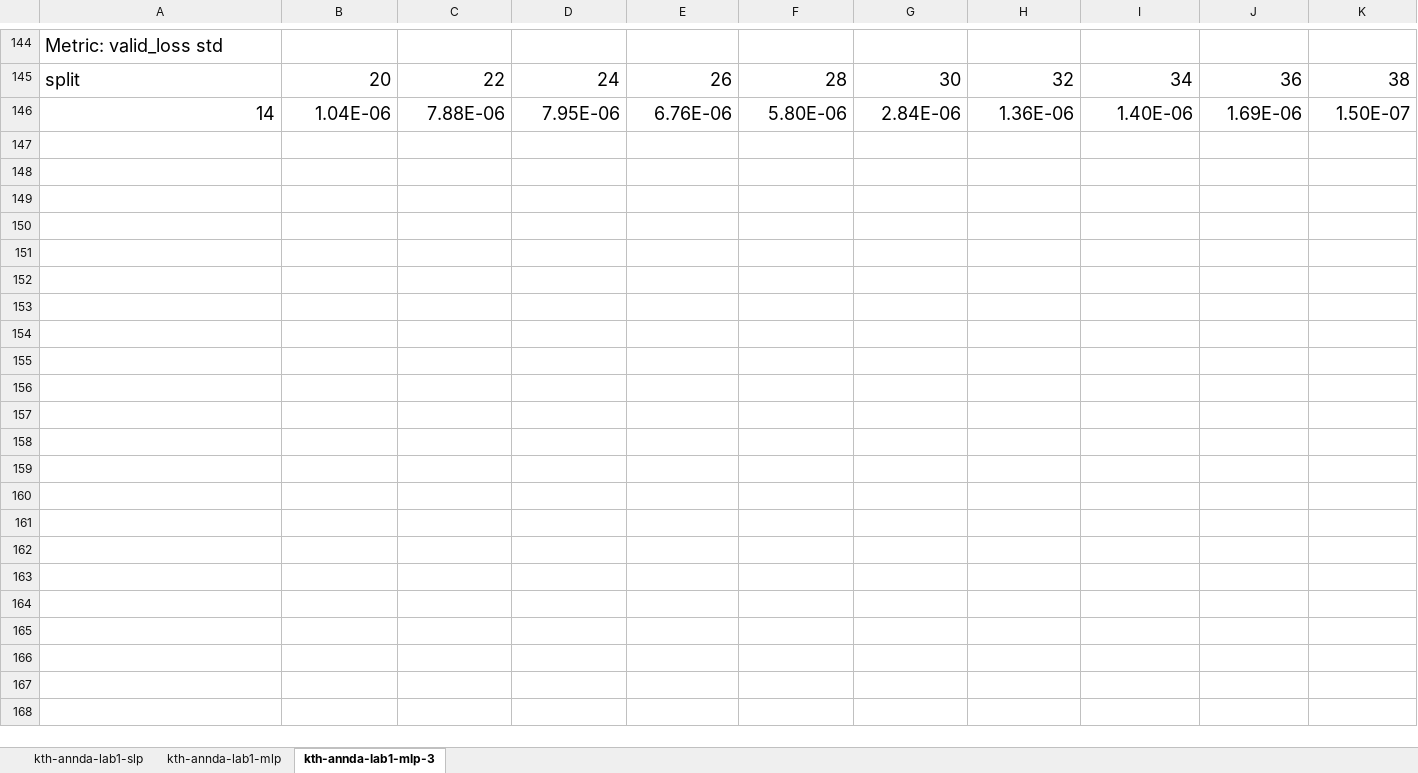
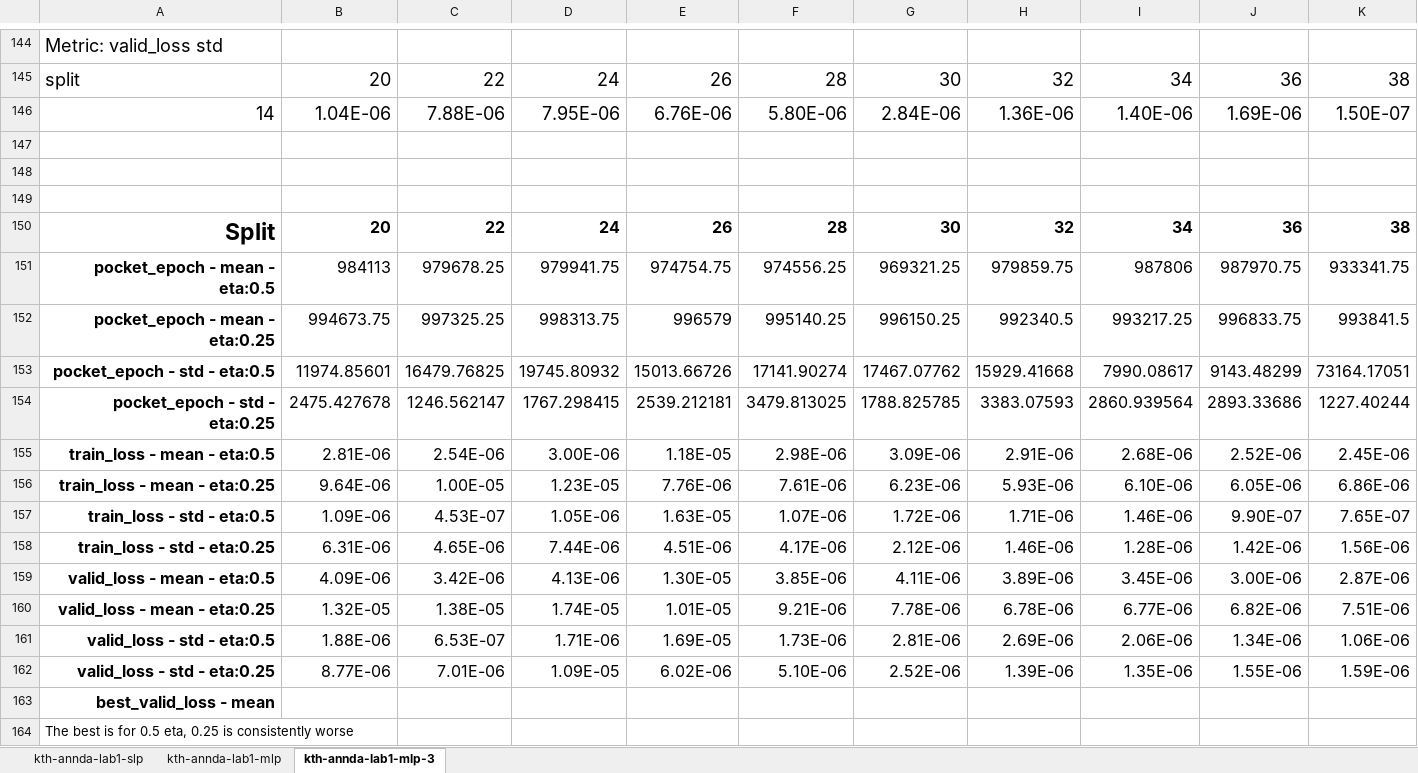
Before and after one commit to m43/kth-annda, an Excel workbook: visuals/lab1/lab1-results.xlsx, sheet kth-annda-lab1-mlp-3, drawn as a sheet; only a part is shown, gaps mark what is left out; values as stored, in another font and other column widths than the file's, no borders; charts and pictures and conditional formats not drawn; rows hold the shown columns only; the diff names each change by its address in the sheet, - before the commit and + after, or states it on an @@ line.

Commit message:
Splits visualization updated

```diff
--- a/visuals/lab1/lab1-results.xlsx (sheet kth-annda-lab1-mlp-3)
+++ b/visuals/lab1/lab1-results.xlsx (sheet kth-annda-lab1-mlp-3)
+row 147: (empty)
+row 148: (empty)
+row 149: (empty)
+row 150: Split | 20 | 22 | 24 | 26 | 28 | 30 | 32 | 34 | 36 | 38
+row 151: pocket_epoch - mean - eta:0.5 | 984113 | 979678.25 | 979941.75 | 974754.75 | 974556.25 | 969321.25 | 979859.75 | 987806 | 987970.75 | 933341.75
+row 152: pocket_epoch - mean - eta:0.25 | 994673.75 | 997325.25 | 998313.75 | 996579 | 995140.25 | 996150.25 | 992340.5 | 993217.25 | 996833.75 | 993841.5
+row 153: pocket_epoch - std - eta:0.5 | 11974.85601 | 16479.76825 | 19745.80932 | 15013.66726 | 17141.90274 | 17467.07762 | 15929.41668 | 7990.08617 | 9143.48299 | 73164.17051
+row 154: pocket_epoch - std - eta:0.25 | 2475.427678 | 1246.562147 | 1767.298415 | 2539.212181 | 3479.813025 | 1788.825785 | 3383.07593 | 2860.939564 | 2893.33686 | 1227.40244
+row 155: train_loss - mean - eta:0.5 | 2.81E-06 | 2.54E-06 | 3.00E-06 | 1.18E-05 | 2.98E-06 | 3.09E-06 | 2.91E-06 | 2.68E-06 | 2.52E-06 | 2.45E-06
+row 156: train_loss - mean - eta:0.25 | 9.64E-06 | 1.00E-05 | 1.23E-05 | 7.76E-06 | 7.61E-06 | 6.23E-06 | 5.93E-06 | 6.10E-06 | 6.05E-06 | 6.86E-06
+row 157: train_loss - std - eta:0.5 | 1.09E-06 | 4.53E-07 | 1.05E-06 | 1.63E-05 | 1.07E-06 | 1.72E-06 | 1.71E-06 | 1.46E-06 | 9.90E-07 | 7.65E-07
+row 158: train_loss - std - eta:0.25 | 6.31E-06 | 4.65E-06 | 7.44E-06 | 4.51E-06 | 4.17E-06 | 2.12E-06 | 1.46E-06 | 1.28E-06 | 1.42E-06 | 1.56E-06
+row 159: valid_loss - mean - eta:0.5 | 4.09E-06 | 3.42E-06 | 4.13E-06 | 1.30E-05 | 3.85E-06 | 4.11E-06 | 3.89E-06 | 3.45E-06 | 3.00E-06 | 2.87E-06
+row 160: valid_loss - mean - eta:0.25 | 1.32E-05 | 1.38E-05 | 1.74E-05 | 1.01E-05 | 9.21E-06 | 7.78E-06 | 6.78E-06 | 6.77E-06 | 6.82E-06 | 7.51E-06
+row 161: valid_loss - std - eta:0.5 | 1.88E-06 | 6.53E-07 | 1.71E-06 | 1.69E-05 | 1.73E-06 | 2.81E-06 | 2.69E-06 | 2.06E-06 | 1.34E-06 | 1.06E-06
+row 162: valid_loss - std - eta:0.25 | 8.77E-06 | 7.01E-06 | 1.09E-05 | 6.02E-06 | 5.10E-06 | 2.52E-06 | 1.39E-06 | 1.35E-06 | 1.55E-06 | 1.59E-06
+row 163: best_valid_loss - mean
+row 164: The best is for 0.5 eta, 0.25 is consistently worse
```
Also changed, not shown: 5 other files.
